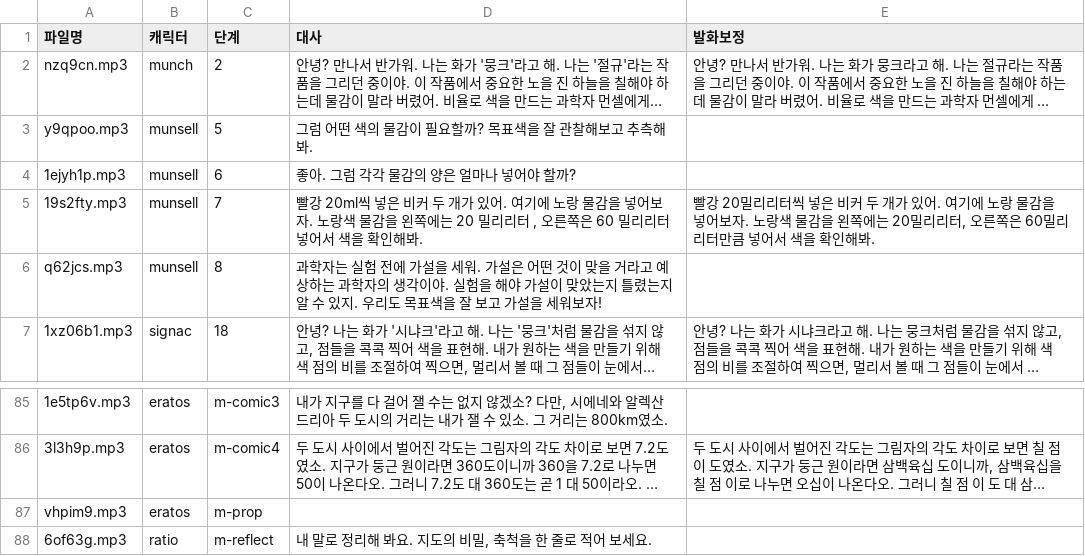
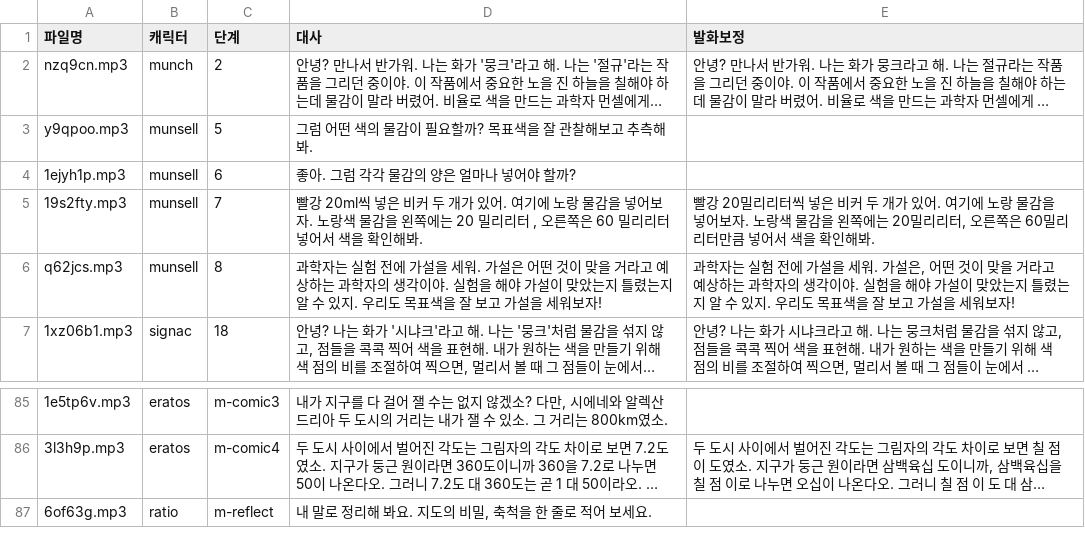
Before and after one commit to yhl5286-design/ratiosense-dev, a CSV file: v4/tts/lines.csv, drawn as a sheet; only a part is shown, gaps mark what is left out; long unchanged cells end in …; the diff names each change by its address in the sheet, - before the commit and + after, or states it on an @@ line.

```diff
--- a/v4/tts/lines.csv
+++ b/v4/tts/lines.csv
-E6 (발화보정): (empty)
+E6 (발화보정): 과학자는 실험 전에 가설을 세워. 가설은, 어떤 것이 맞을 거라고 예상하는 과학자의 생각이야. 실험을 해야 가설이 맞았는지 틀렸는지 알 수 있지. 우리도 목표색을 잘 보고 가설을 세워보자!
-row 87: vhpim9.mp3 | eratos | m-prop
```
Also changed, not shown: 8 other files.
